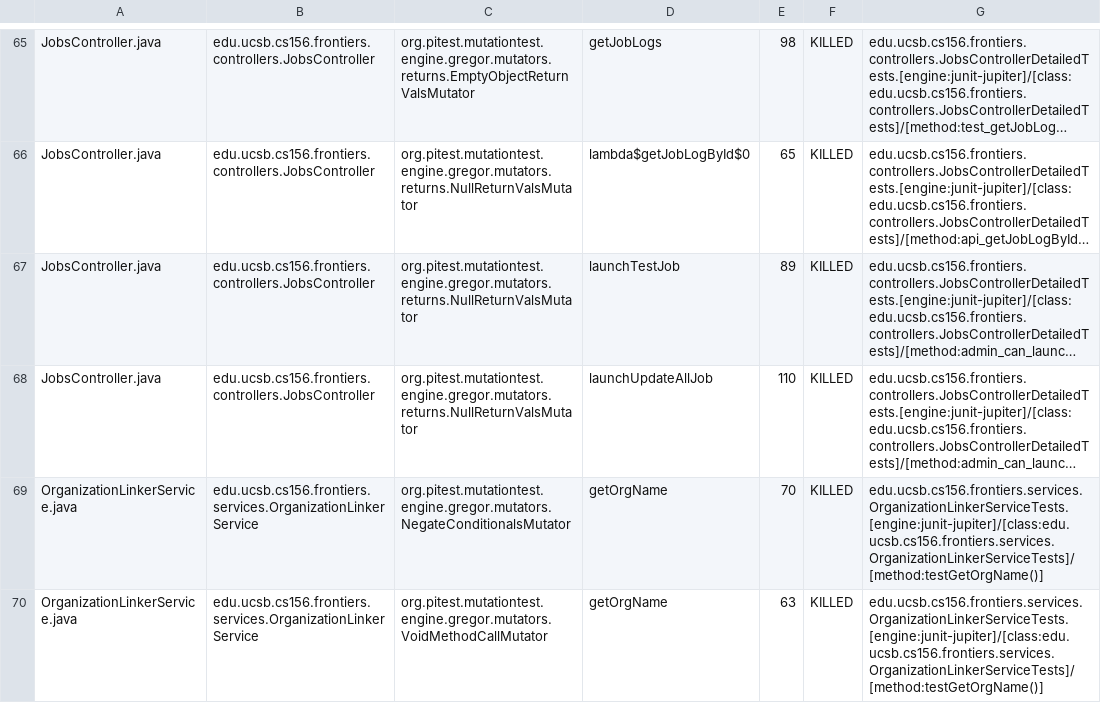
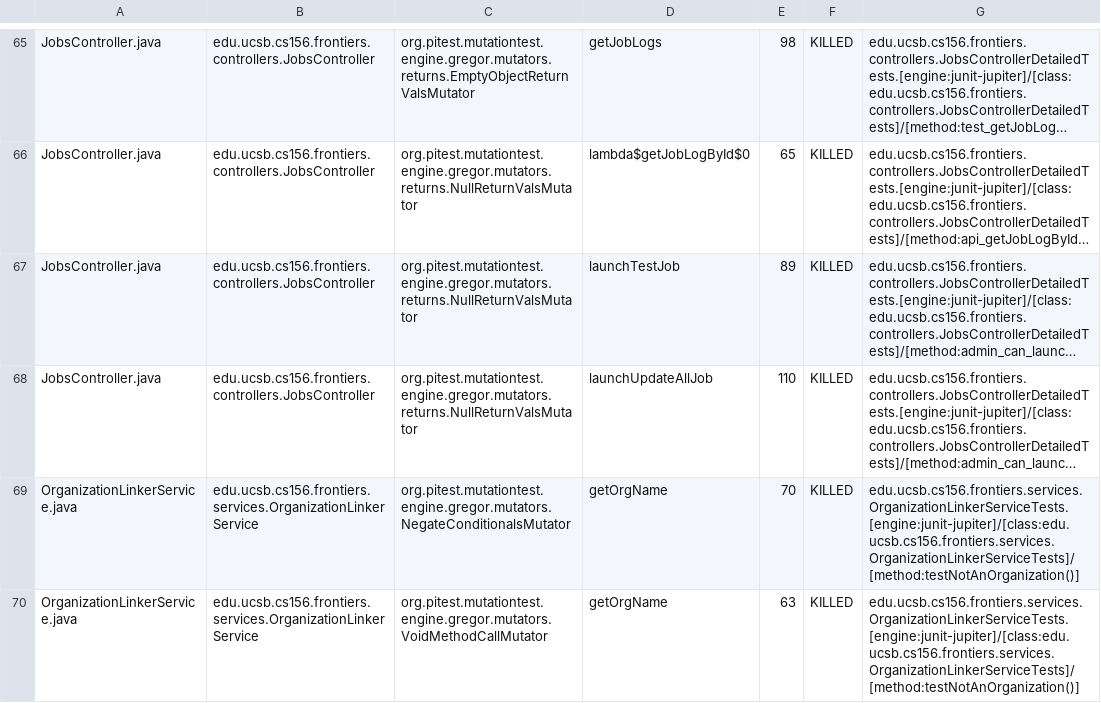
Before and after one commit to ucsb-cs156-s25/proj-frontiers-s25-11, a CSV file: prs/45/pitest/mutations.csv, drawn as a sheet; only a part is shown, gaps mark what is left out; long unchanged cells end in …; the diff covers the shown part only; the diff names each change by its address in the sheet, - before the commit and + after, or states it on an @@ line.

Commit message:
Deploying to gh-pages from @ ucsb-cs156-s25/proj-frontiers-s25-11@9c1dd58af781c7d9b109bb517660a6a7c913f4f4 🚀

```diff
--- a/prs/45/pitest/mutations.csv
+++ b/prs/45/pitest/mutations.csv
-G69:G70: edu.ucsb.cs156.frontiers.services.OrganizationLinkerServiceTests.[engine:junit-jupiter]/[class:edu.ucsb.cs156.frontiers.services.OrganizationLinkerServiceTests]/[method:testGetOrgName()]
+G69:G70: edu.ucsb.cs156.frontiers.services.OrganizationLinkerServiceTests.[engine:junit-jupiter]/[class:edu.ucsb.cs156.frontiers.services.OrganizationLinkerServiceTests]/[method:testNotAnOrganization()]
```
Also changed, not shown: 8 edited cells elsewhere in this file, 31 other files.
